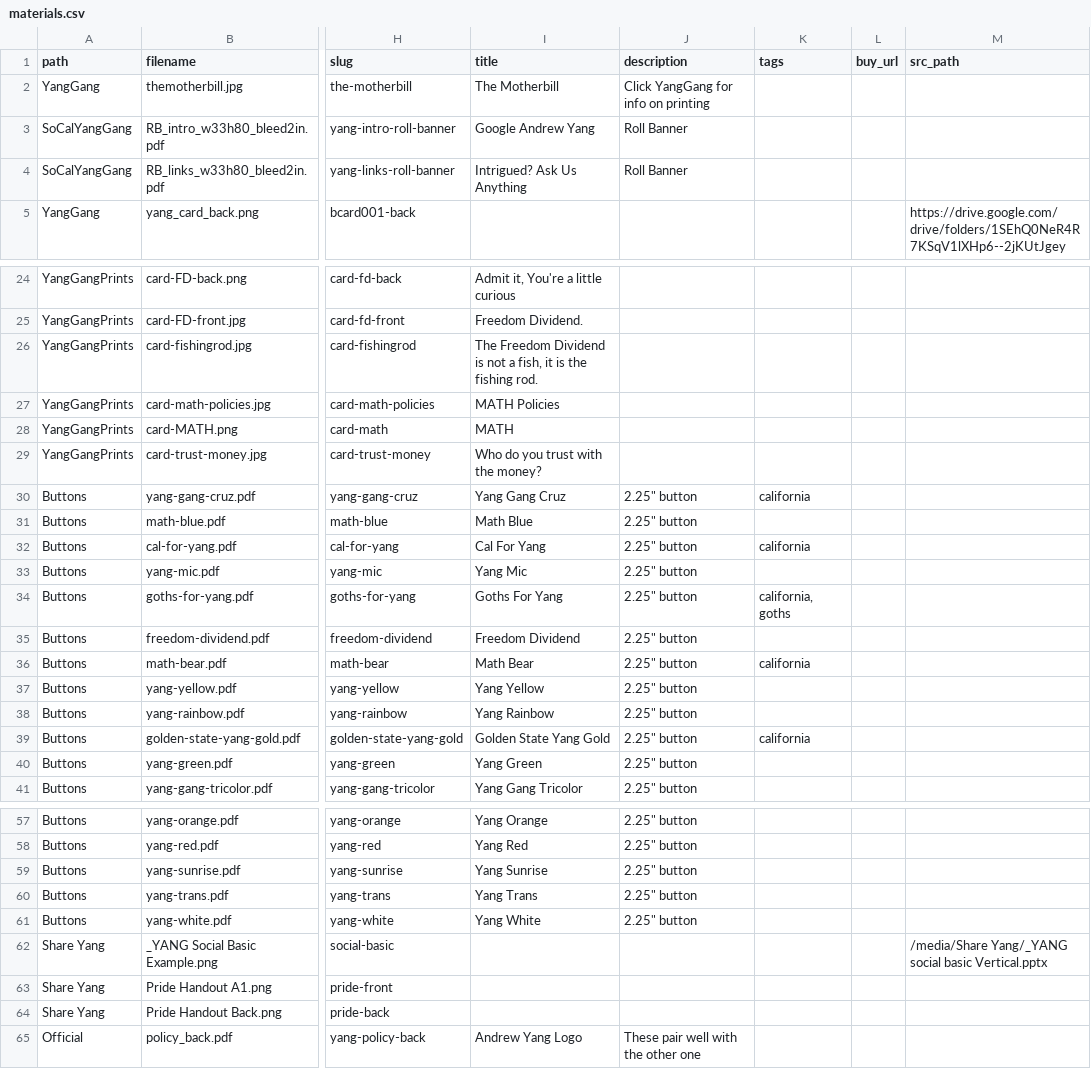
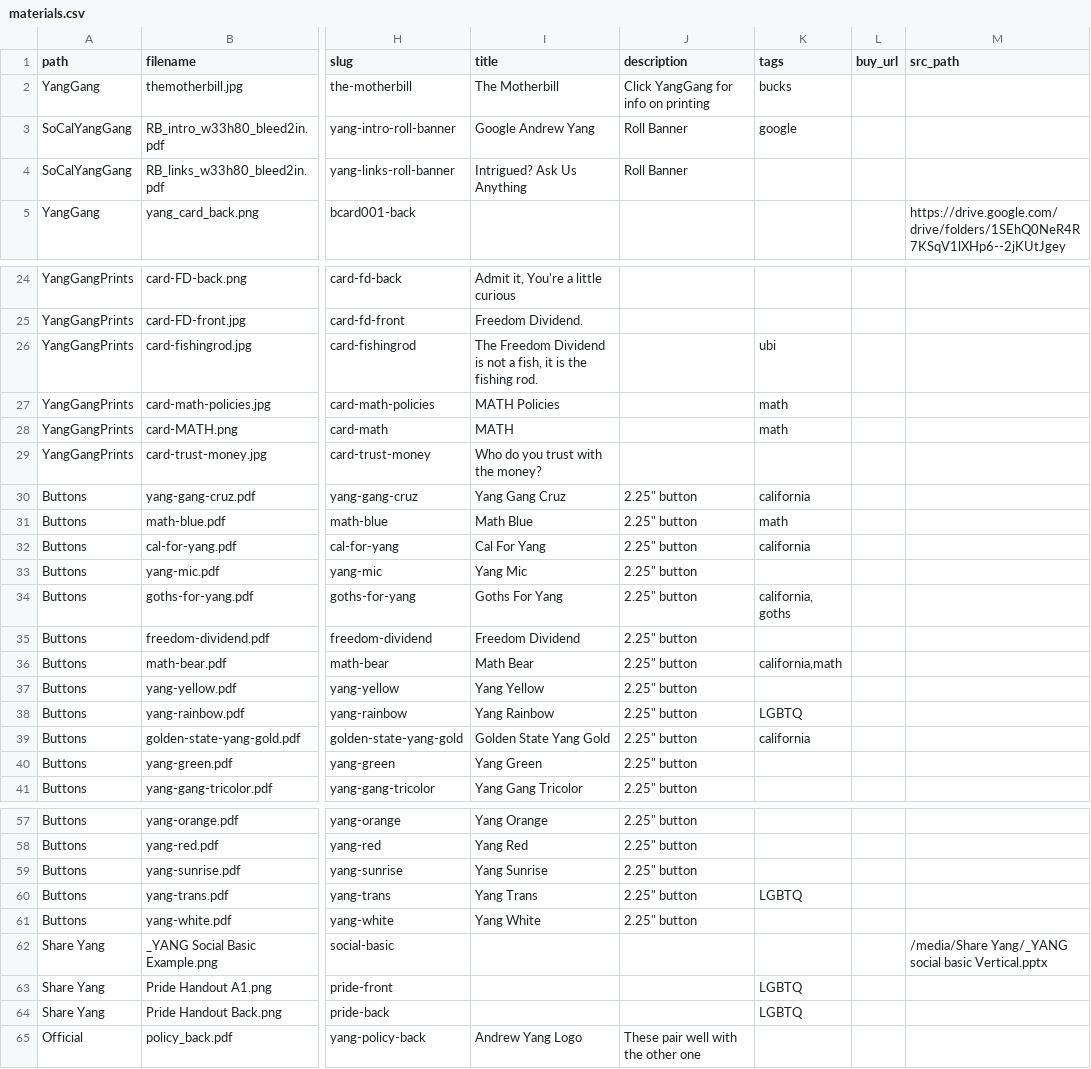
Before and after one commit to mikhuang/yang-prints, a CSV file: data/materials.csv, drawn as a sheet; only a part is shown, gaps mark what is left out; the diff covers the shown part only; the diff names each change by its address in the sheet, - before the commit and + after, or states it on an @@ line.

```diff
--- a/data/materials.csv
+++ b/data/materials.csv
-K2 (tags): (empty)
+K2 (tags): bucks
-K3 (tags): (empty)
+K3 (tags): google
-K26 (tags): (empty)
+K26 (tags): ubi
-K27:K28 (tags): (empty)
+K27:K28 (tags): math
-K31 (tags): (empty)
+K31 (tags): math
-K36 (tags): california
+K36 (tags): california,math
-K38 (tags): (empty)
+K38 (tags): LGBTQ
-K60 (tags): (empty)
+K60 (tags): LGBTQ
-K63:K64 (tags): (empty)
+K63:K64 (tags): LGBTQ
```
Also changed, not shown: 6 added rows and 45 edited cells elsewhere in this file, 27 other files.
